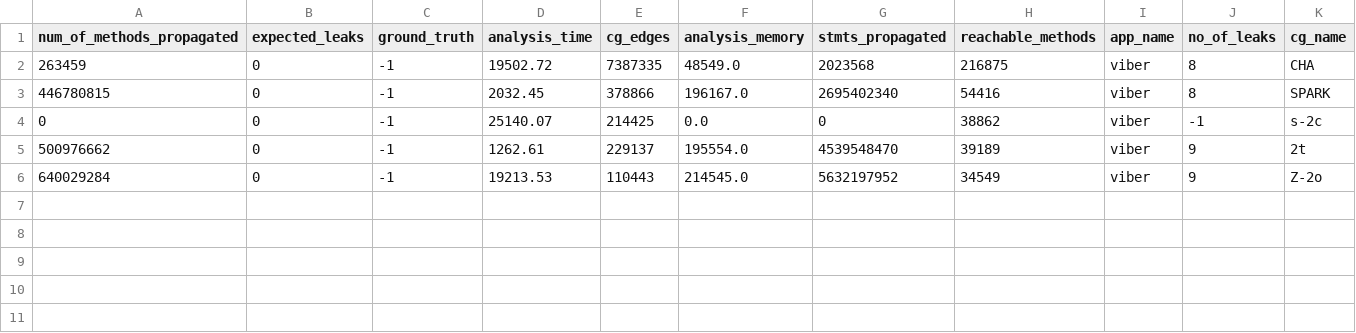
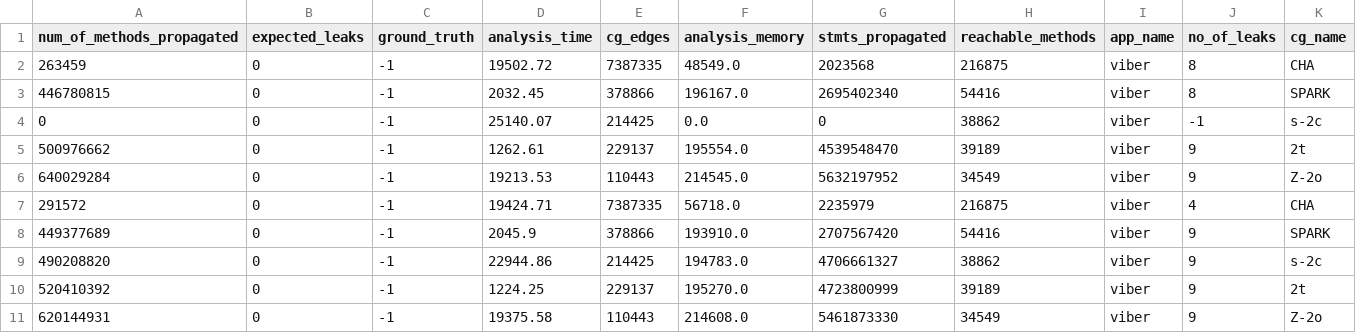
Before and after one commit to palaniappan1/Artifact, a CSV file: results/playstore_results/viber.csv, drawn as a sheet; only a part is shown; rows hold the shown columns only; the diff names each change by its address in the sheet, - before the commit and + after, or states it on an @@ line.

Commit message:
Results

```diff
--- a/results/playstore_results/viber.csv
+++ b/results/playstore_results/viber.csv
+row 7: 291572 | 0 | -1 | 19424.71 | 7387335 | 56718.0 | 2235979 | 216875 | viber | 4 | CHA
+row 8: 449377689 | 0 | -1 | 2045.9 | 378866 | 193910.0 | 2707567420 | 54416 | viber | 9 | SPARK
+row 9: 490208820 | 0 | -1 | 22944.86 | 214425 | 194783.0 | 4706661327 | 38862 | viber | 9 | s-2c
+row 10: 520410392 | 0 | -1 | 1224.25 | 229137 | 195270.0 | 4723800999 | 39189 | viber | 9 | 2t
+row 11: 620144931 | 0 | -1 | 19375.58 | 110443 | 214608.0 | 5461873330 | 34549 | viber | 9 | Z-2o
```
Also changed, not shown: results/playstore_results/excel.csv, results/playstore_results/mivideo.csv.
